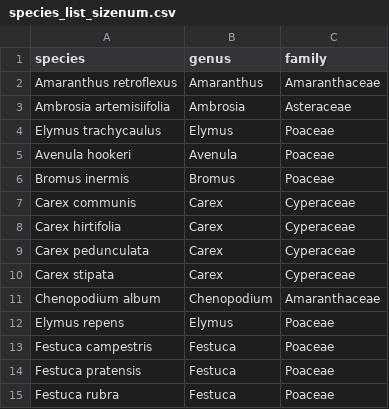
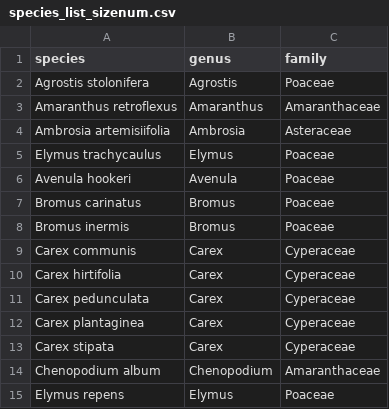
Before and after one commit to claireasmith/masters-thesis, a CSV file: raw-data/species_list_sizenum.csv, drawn as a sheet; only a part is shown; the shorter side is filled out with more unchanged rows.

```diff
--- a/raw-data/species_list_sizenum.csv
+++ b/raw-data/species_list_sizenum.csv
@@ -1,2 +1,3 @@
 species,genus,family
+Agrostis stolonifera,Agrostis,Poaceae
 Amaranthus retroflexus,Amaranthus,Amaranthaceae
@@ -5,2 +6,3 @@ Elymus trachycaulus,Elymus,Poaceae
 Avenula hookeri,Avenula,Poaceae
+Bromus carinatus,Bromus,Poaceae
 Bromus inermis,Bromus,Poaceae
@@ -9,2 +11,3 @@ Carex hirtifolia,Carex,Cyperaceae
 Carex pedunculata,Carex,Cyperaceae
+Carex plantaginea,Carex,Cyperaceae
 Carex stipata,Carex,Cyperaceae
```
Also changed, not shown: processed-data/sizeprod-summary.csv, 33 other files.
